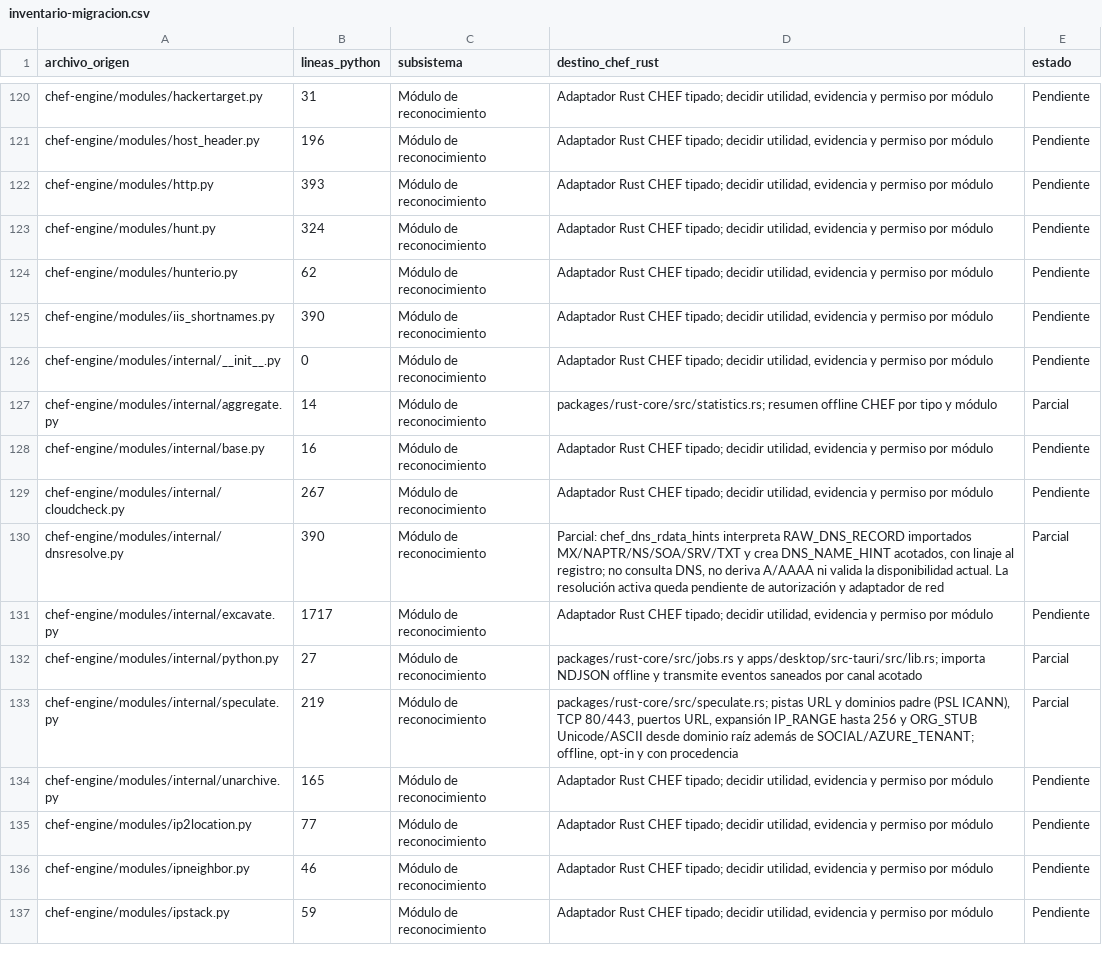
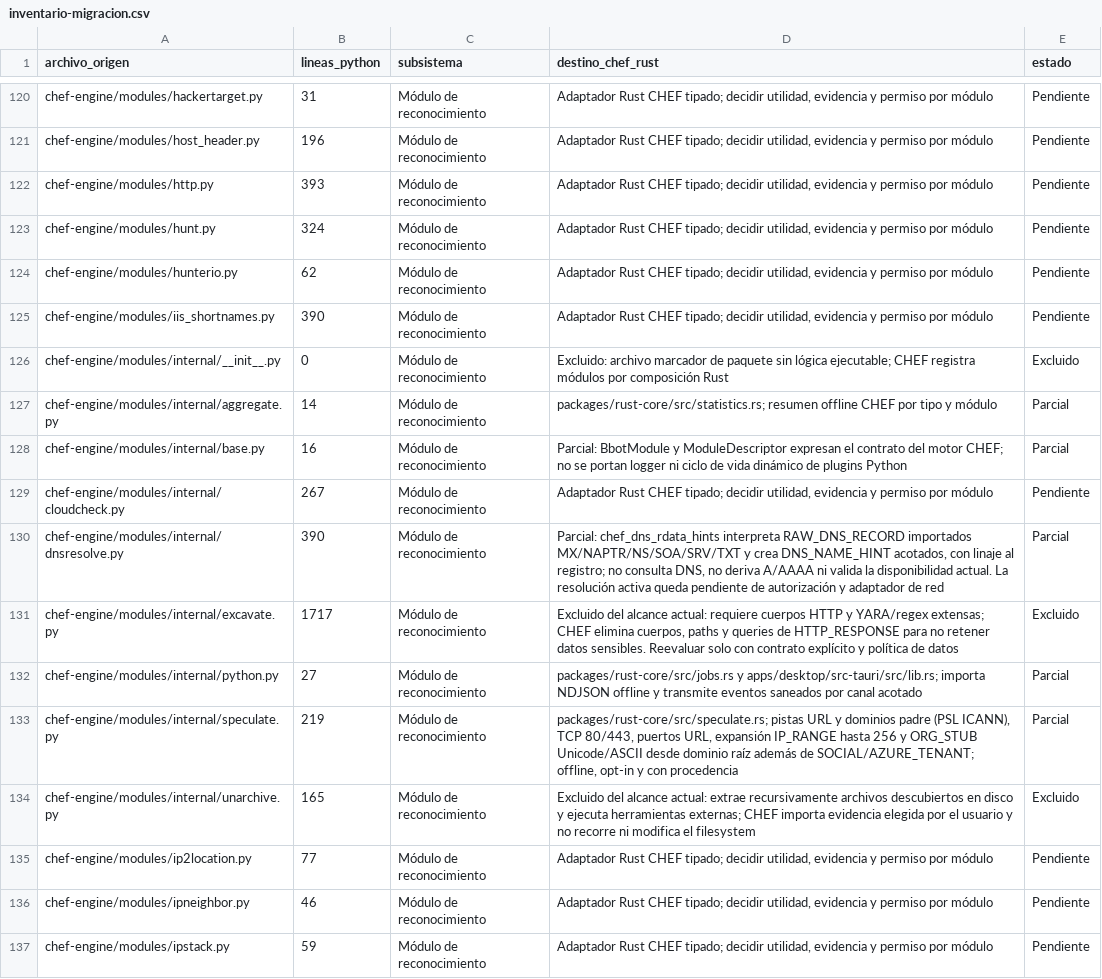
Before and after one commit to CyberStill-GmbH/CHEF, a CSV file: docs/migration/inventario-migracion.csv, drawn as a sheet; only a part is shown, gaps mark what is left out.

Commit message:
docs(migration): clarify internal module scope

```diff
--- a/docs/migration/inventario-migracion.csv
+++ b/docs/migration/inventario-migracion.csv
@@ -125,11 +125,11 @@ chef-engine/modules/hunterio.py,62,Módulo de reconocimiento,"Adaptador Rust CHE
 chef-engine/modules/iis_shortnames.py,390,Módulo de reconocimiento,"Adaptador Rust CHEF tipado; decidir utilidad, evidencia y permiso por módulo",Pendiente
-chef-engine/modules/internal/__init__.py,0,Módulo de reconocimiento,"Adaptador Rust CHEF tipado; decidir utilidad, evidencia y permiso por módulo",Pendiente
+chef-engine/modules/internal/__init__.py,0,Módulo de reconocimiento,"Excluido: archivo marcador de paquete sin lógica ejecutable; CHEF registra módulos por composición Rust",Excluido
 chef-engine/modules/internal/aggregate.py,14,Módulo de reconocimiento,packages/rust-core/src/statistics.rs; resumen offline CHEF por tipo y módulo,Parcial
-chef-engine/modules/internal/base.py,16,Módulo de reconocimiento,"Adaptador Rust CHEF tipado; decidir utilidad, evidencia y permiso por módulo",Pendiente
+chef-engine/modules/internal/base.py,16,Módulo de reconocimiento,"Parcial: BbotModule y ModuleDescriptor expresan el contrato del motor CHEF; no se portan logger ni ciclo de vida dinámico de plugins Python",Parcial
 chef-engine/modules/internal/cloudcheck.py,267,Módulo de reconocimiento,"Adaptador Rust CHEF tipado; decidir utilidad, evidencia y permiso por módulo",Pendiente
 chef-engine/modules/internal/dnsresolve.py,390,Módulo de reconocimiento,"Parcial: chef_dns_rdata_hints interpreta RAW_DNS_RECORD importados MX/NAPTR/NS/SOA/SRV/TXT y crea DNS_NAME_HINT acotados, con linaje al registro; no consulta DNS, no deriva A/AAAA ni valida la disponibilidad actual. La resolución activa queda pendiente de autorización y adaptador de red",Parcial
-chef-engine/modules/internal/excavate.py,1717,Módulo de reconocimiento,"Adaptador Rust CHEF tipado; decidir utilidad, evidencia y permiso por módulo",Pendiente
+chef-engine/modules/internal/excavate.py,1717,Módulo de reconocimiento,"Excluido del alcance actual: requiere cuerpos HTTP y YARA/regex extensas; CHEF elimina cuerpos, paths y queries de HTTP_RESPONSE para no retener datos sensibles. Reevaluar solo con contrato explícito y política de datos",Excluido
 chef-engine/modules/internal/python.py,27,Módulo de reconocimiento,packages/rust-core/src/jobs.rs y apps/desktop/src-tauri/src/lib.rs; importa NDJSON offline y transmite eventos saneados por canal acotado,Parcial
 chef-engine/modules/internal/speculate.py,219,Módulo de reconocimiento,"packages/rust-core/src/speculate.rs; pistas URL y dominios padre (PSL ICANN), TCP 80/443, puertos URL, expansión IP_RANGE hasta 256 y ORG_STUB Unicode/ASCII desde dominio raíz además de SOCIAL/AZURE_TENANT; offline, opt-in y con procedencia",Parcial
-chef-engine/modules/internal/unarchive.py,165,Módulo de reconocimiento,"Adaptador Rust CHEF tipado; decidir utilidad, evidencia y permiso por módulo",Pendiente
+chef-engine/modules/internal/unarchive.py,165,Módulo de reconocimiento,"Excluido del alcance actual: extrae recursivamente archivos descubiertos en disco y ejecuta herramientas externas; CHEF importa evidencia elegida por el usuario y no recorre ni modifica el filesystem",Excluido
 chef-engine/modules/ip2location.py,77,Módulo de reconocimiento,"Adaptador Rust CHEF tipado; decidir utilidad, evidencia y permiso por módulo",Pendiente
```
Also changed, not shown: 3 other files.
